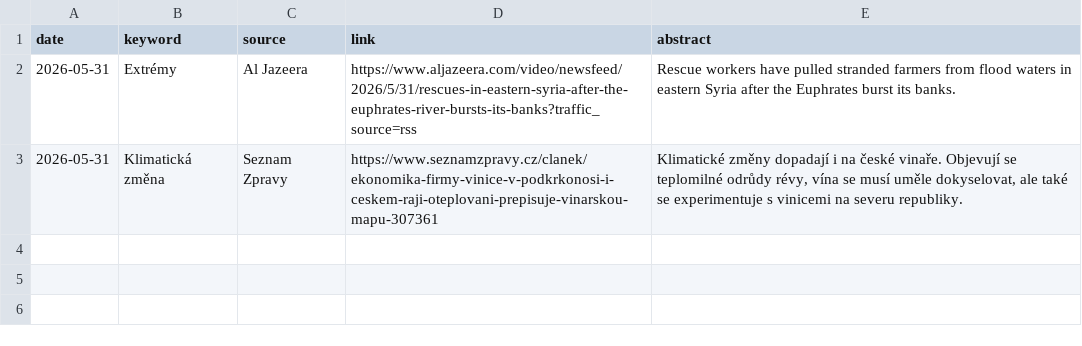
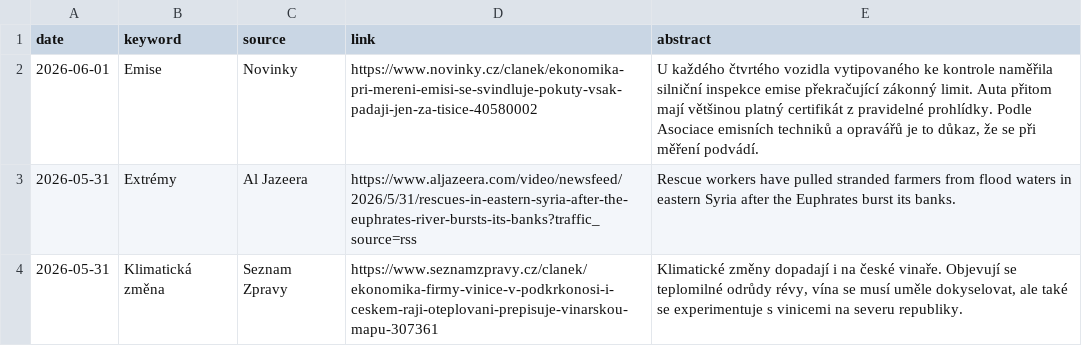
Before and after one commit to RadimTol/Source, a CSV file: source.csv, drawn as a sheet.

```diff
--- a/source.csv
+++ b/source.csv
@@ -1,2 +1,3 @@
 "date","keyword","source","link","abstract"
+"2026-06-01","Emise","Novinky","https://www.novinky.cz/clanek/ekonomika-pri-mereni-emisi-se-svindluje-pokuty-vsak-padaji-jen-za-tisice-40580002","U každého čtvrtého vozidla vytipovaného ke kontrole naměřila silniční inspekce emise překračující zákonný limit. Auta přitom mají většinou platný certifikát z pravidelné prohlídky. Podle Asociace emisních techniků a opravářů je to důkaz, že se při měření podvádí."
 "2026-05-31","Extrémy","Al Jazeera","https://www.aljazeera.com/video/newsfeed/2026/5/31/rescues-in-eastern-syria-after-the-euphrates-river-bursts-its-banks?traffic_source=rss","Rescue workers have pulled stranded farmers from flood waters in eastern Syria after the Euphrates burst its banks."
```
Also changed, not shown: 2 other files.
